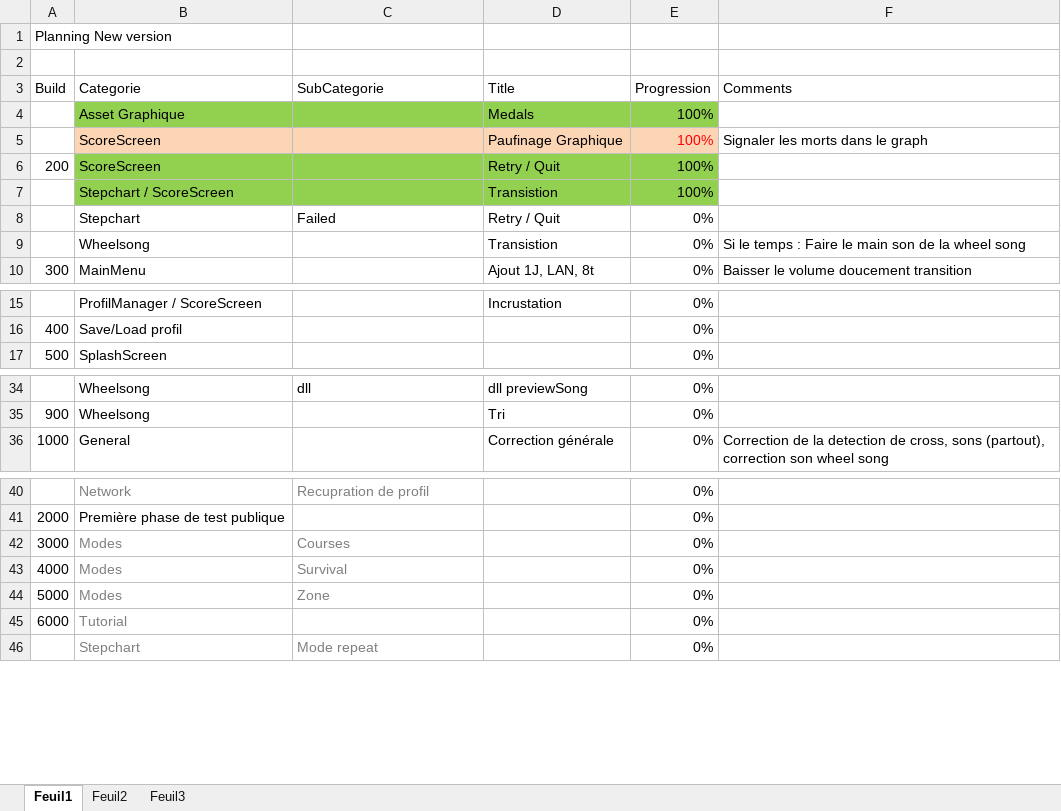
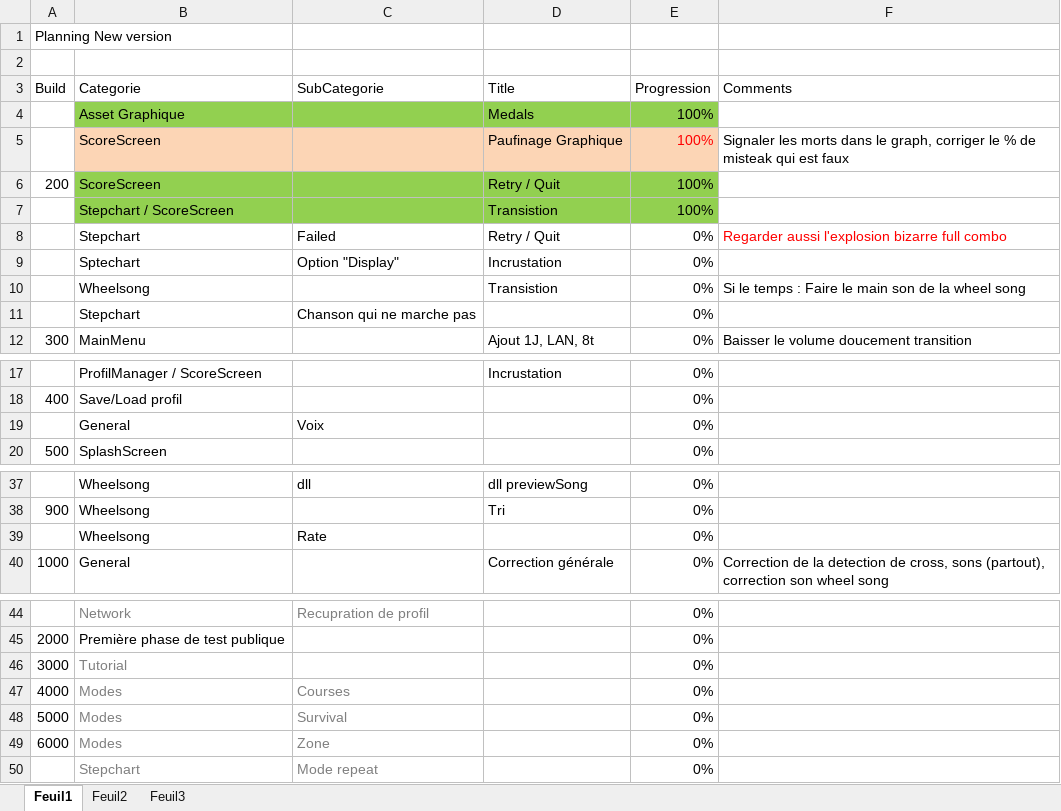
Before and after one commit to BenouKat/Unity-ITGHD, an Excel workbook: Planning.xlsx, sheet Feuil1, drawn as a sheet; only a part is shown, gaps mark what is left out; values as stored, in another font and other column widths than the file's, no borders; addresses are those after the commit; the diff names each change by its address in the sheet, - before the commit and + after, or states it on an @@ line.

Commit message:
[Update] Planning.xlsx
Signed-off-by: BenouKat <ben.goze@gmail.com>

```diff
--- a/Planning.xlsx (sheet Feuil1)
+++ b/Planning.xlsx (sheet Feuil1)
-F5 (Comments): …dans le graph
+F5 (Comments): …dans le graph, corriger le % de misteak qui est faux
-F8 (Comments): (empty)
+F8 (Comments): Regarder aussi l'explosion bizarre full combo
+row 9:  | Sptechart | Option "Display" | Incrustation | 0%
+row 11:  | Stepchart | Chanson qui ne marche pas |  | 0%
+row 19:  | General | Voix |  | 0%
+row 39:  | Wheelsong | Rate |  | 0%
-B46 (Categorie): Modes
+B46 (Categorie): Tutorial
-C46 (SubCategorie): Courses
+C46 (SubCategorie): (empty)
-C47 (SubCategorie): Survival
+C47 (SubCategorie): Courses
-C48 (SubCategorie): Zone
+C48 (SubCategorie): Survival
-B49 (Categorie): Tutorial
+B49 (Categorie): Modes
-C49 (SubCategorie): (empty)
+C49 (SubCategorie): Zone
```
